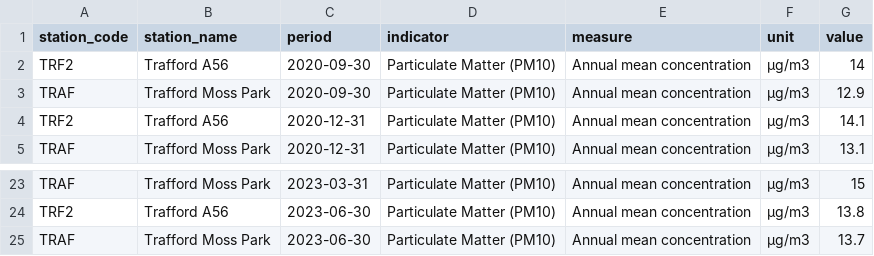
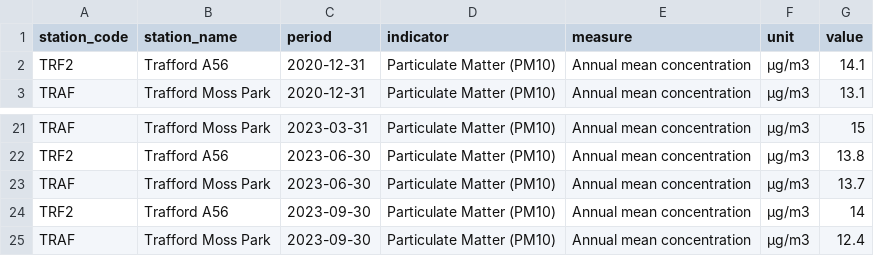
Before and after one commit to traffordDataLab/corporate_plan, a CSV file: data/climate/pm10_concentration.csv, drawn as a sheet; only a part is shown, gaps mark what is left out; removed rows and columns are numbered as before the commit, all else as after; the diff names each change by its address in the sheet, - before the commit and + after, or states it on an @@ line.

```diff
--- a/data/climate/pm10_concentration.csv
+++ b/data/climate/pm10_concentration.csv
-row 2: TRF2 | Trafford A56 | 2020-09-30 | Particulate Matter (PM10) | Annual mean concentration | µg/m3 | 14
-row 3: TRAF | Trafford Moss Park | 2020-09-30 | Particulate Matter (PM10) | Annual mean concentration | µg/m3 | 12.9
+row 24: TRF2 | Trafford A56 | 2023-09-30 | Particulate Matter (PM10) | Annual mean concentration | µg/m3 | 14
+row 25: TRAF | Trafford Moss Park | 2023-09-30 | Particulate Matter (PM10) | Annual mean concentration | µg/m3 | 12.4
```
Also changed, not shown: data/climate/no2_concentration.csv, 3 other files.
